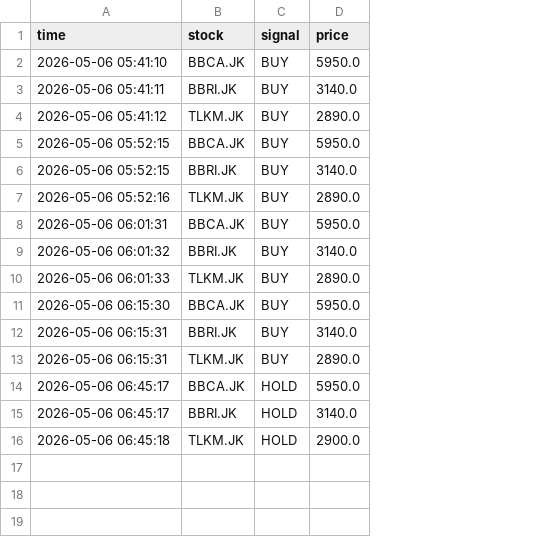
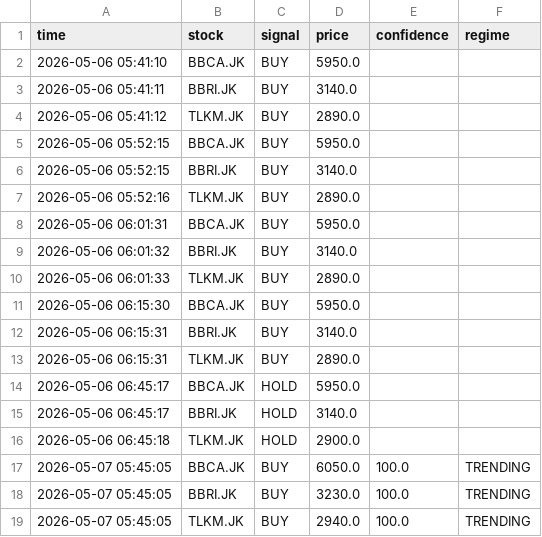
Before and after one commit to OpikN/stock-scanner-ai, a CSV file: data/trades.csv, drawn as a sheet; the diff names each change by its address in the sheet, - before the commit and + after, or states it on an @@ line.

```diff
--- a/data/trades.csv
+++ b/data/trades.csv
+column E (confidence), empty
+column F (regime), empty
+row 17: 2026-05-07 05:45:05 | BBCA.JK | BUY | 6050.0 | 100.0 | TRENDING
+row 18: 2026-05-07 05:45:05 | BBRI.JK | BUY | 3230.0 | 100.0 | TRENDING
+row 19: 2026-05-07 05:45:05 | TLKM.JK | BUY | 2940.0 | 100.0 | TRENDING
```
